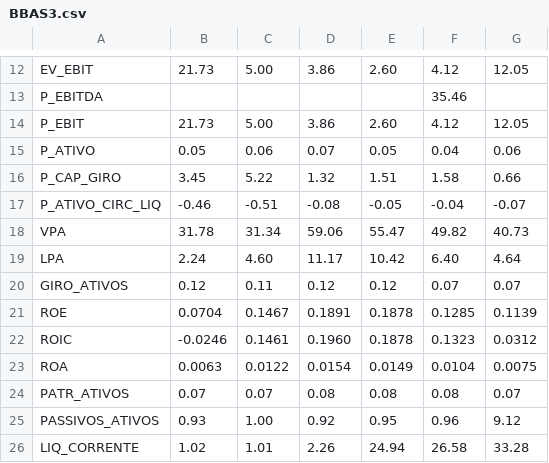
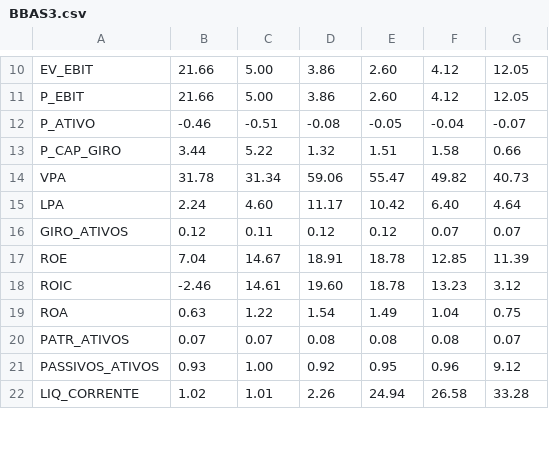
Before and after one commit to SpartanWilhelm/meurepositorio, a CSV file: PyInvest/stocks/data/stocks/BBAS3.csv, drawn as a sheet; only a part is shown, gaps mark what is left out; removed rows and columns are numbered as before the commit, all else as after; the diff covers the shown part only; the diff names each change by its address in the sheet, - before the commit and + after, or states it on an @@ line.

```diff
--- a/PyInvest/stocks/data/stocks/BBAS3.csv
+++ b/PyInvest/stocks/data/stocks/BBAS3.csv
-B10: 21.73
+B10: 21.66
-row 13: P_EBITDA |  |  |  |  | 35.46
-B11: 21.73
+B11: 21.66
-B12: 0.05
+B12: -0.46
-C12: 0.06
+C12: -0.51
-D12: 0.07
+D12: -0.08
-E12: 0.05
+E12: -0.05
-F12: 0.04
+F12: -0.04
-G12: 0.06
+G12: -0.07
-B13: 3.45
+B13: 3.44
-row 17: P_ATIVO_CIRC_LIQ | -0.46 | -0.51 | -0.08 | -0.05 | -0.04 | -0.07
-B17: 0.0704
+B17: 7.04
-C17: 0.1467
+C17: 14.67
-D17: 0.1891
+D17: 18.91
-E17:E18: 0.1878
+E17:E18: 18.78
-F17: 0.1285
+F17: 12.85
-G17: 0.1139
+G17: 11.39
-B18: -0.0246
+B18: -2.46
-C18: 0.1461
+C18: 14.61
-D18: 0.1960
+D18: 19.60
-F18: 0.1323
+F18: 13.23
-G18: 0.0312
+G18: 3.12
-B19: 0.0063
+B19: 0.63
-C19: 0.0122
+C19: 1.22
-D19: 0.0154
+D19: 1.54
-E19: 0.0149
+E19: 1.49
-F19: 0.0104
+F19: 1.04
-G19: 0.0075
+G19: 0.75
```
Also changed, not shown: 2 removed rows and 44 edited cells elsewhere in this file, PyInvest/stocks/data/stocks/ABEV3.csv, PyInvest/stocks/data/stocks/BBSE3.csv, 26 other files.
